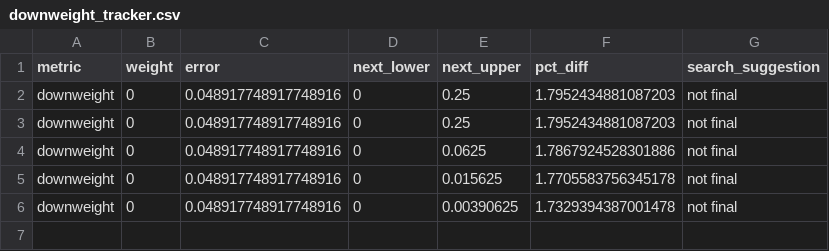
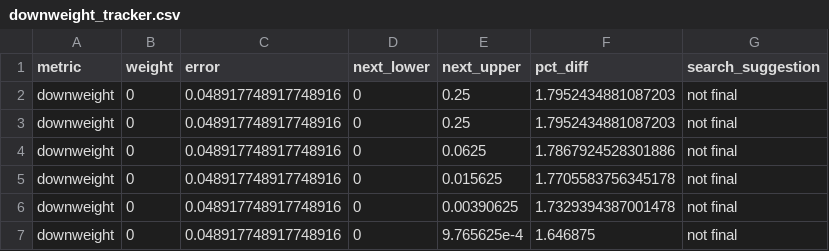
Before and after one commit to markjrieke/2022-midterm-forecasts, a CSV file: data/models/midterm_model/downweight_tracker.csv, drawn as a sheet.

```diff
--- a/data/models/midterm_model/downweight_tracker.csv
+++ b/data/models/midterm_model/downweight_tracker.csv
@@ -6 +6,2 @@ downweight,0,0.048917748917748916,0,0.015625,1.7705583756345178,not final
 downweight,0,0.048917748917748916,0,0.00390625,1.7329394387001478,not final
+downweight,0,0.048917748917748916,0,9.765625e-4,1.646875,not final
```
Also changed, not shown: data/models/midterm_model/variable_weights.csv, 1 other file.
